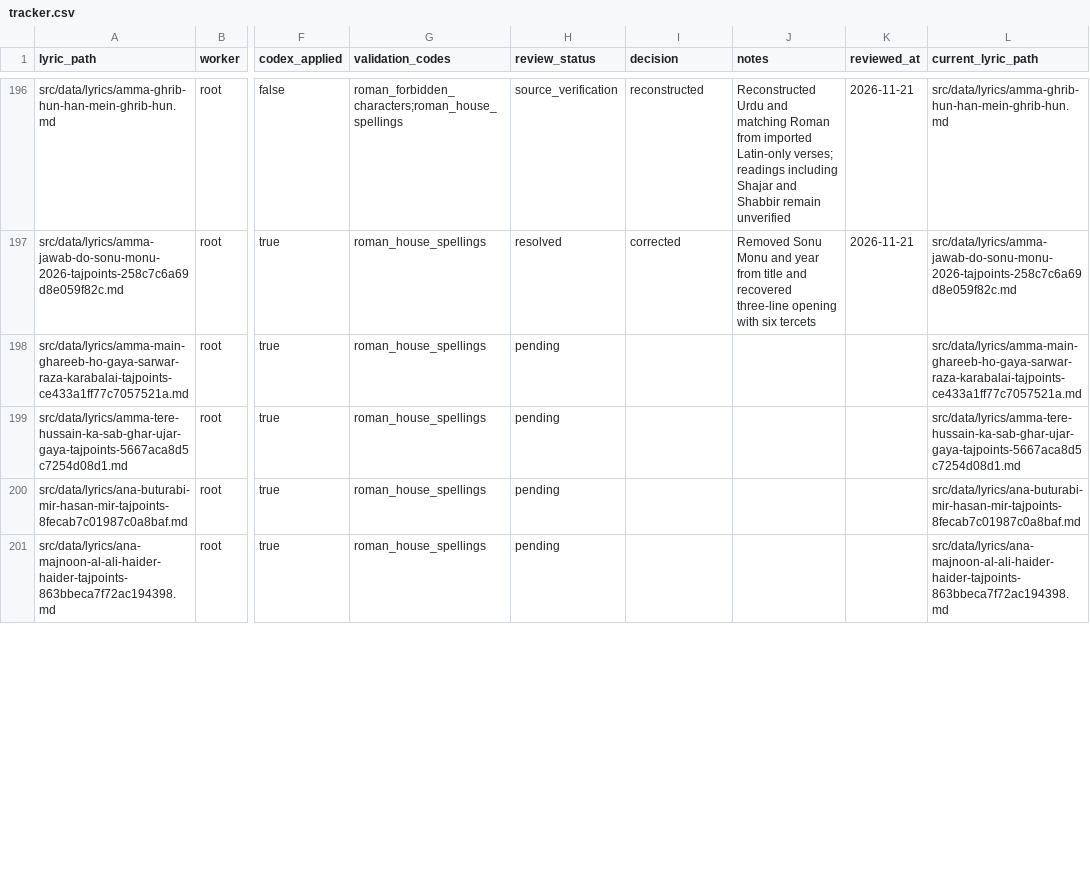
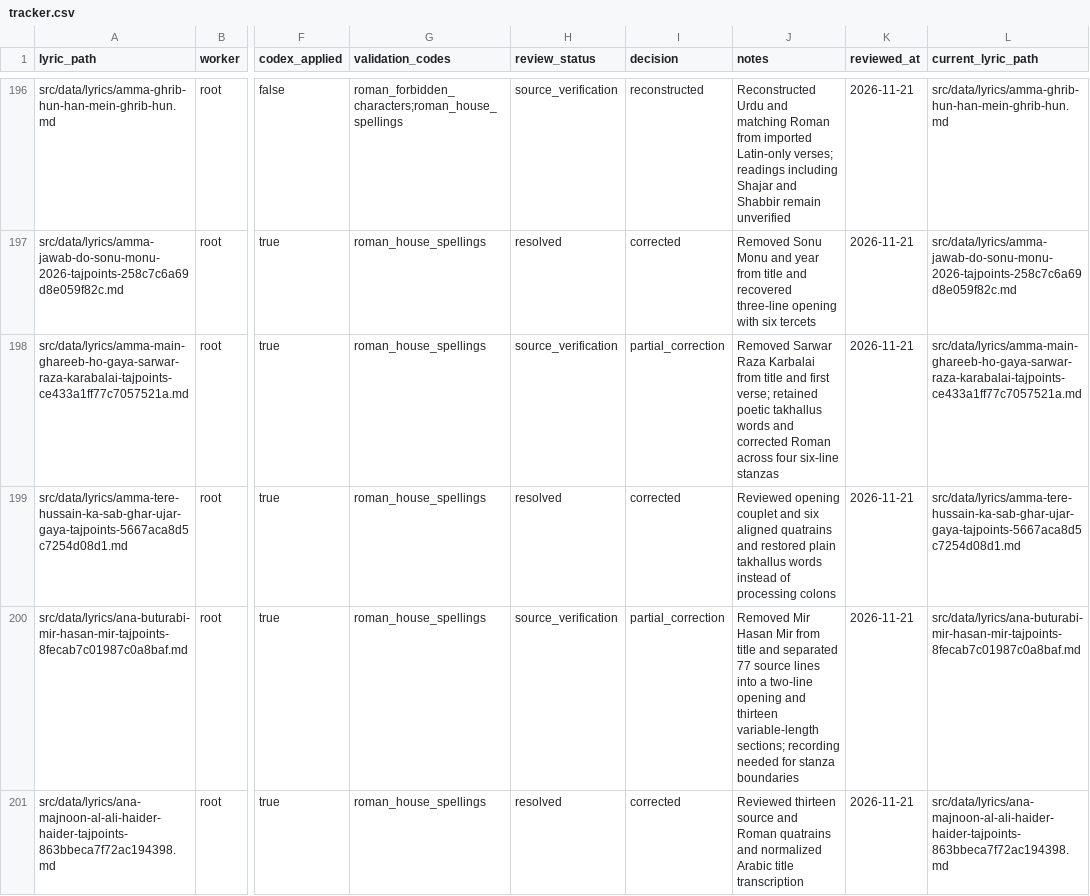
Before and after one commit to GhayurH/lyrics-site, a CSV file: round2-temp/kalam-codex-round2/human_review/tracker.csv, drawn as a sheet; only a part is shown, gaps mark what is left out; the diff covers the shown part only; the diff names each change by its address in the sheet, - before the commit and + after, or states it on an @@ line.

```diff
--- a/round2-temp/kalam-codex-round2/human_review/tracker.csv
+++ b/round2-temp/kalam-codex-round2/human_review/tracker.csv
-H198 (review_status): pending
+H198 (review_status): source_verification
-I198 (decision): (empty)
+I198 (decision): partial_correction
-J198 (notes): (empty)
+J198 (notes): Removed Sarwar Raza Karbalai from title and first verse; retained poetic takhallus words and corrected Roman across four six-line stanzas
-K198:K201 (reviewed_at): (empty)
+K198:K201 (reviewed_at): 2026-11-21
-H199 (review_status): pending
+H199 (review_status): resolved
-I199 (decision): (empty)
+I199 (decision): corrected
-J199 (notes): (empty)
+J199 (notes): Reviewed opening couplet and six aligned quatrains and restored plain takhallus words instead of processing colons
-H200 (review_status): pending
+H200 (review_status): source_verification
-I200 (decision): (empty)
+I200 (decision): partial_correction
-J200 (notes): (empty)
+J200 (notes): Removed Mir Hasan Mir from title and separated 77 source lines into a two-line opening and thirteen variable-length sections; recording needed for stanza boundaries
-H201 (review_status): pending
+H201 (review_status): resolved
-I201 (decision): (empty)
+I201 (decision): corrected
-J201 (notes): (empty)
+J201 (notes): Reviewed thirteen source and Roman quatrains and normalized Arabic title transcription
```
Also changed, not shown: 104 edited cells elsewhere in this file, 30 other files.
